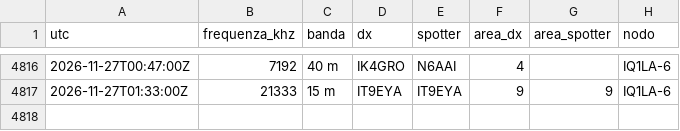
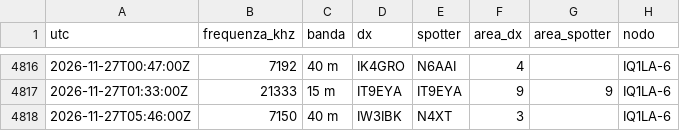
Before and after one commit to altolazio/propagazione_HF, a CSV file: 2026-11/cluster_spot.csv, drawn as a sheet; only a part is shown, gaps mark what is left out.

```diff
--- a/2026-11/cluster_spot.csv
+++ b/2026-11/cluster_spot.csv
@@ -4817 +4817,2 @@ utc,frequenza_khz,banda,dx,spotter,area_dx,area_spotter,nodo
 2026-11-27T01:33:00Z,21333,15 m,IT9EYA,IT9EYA,9,9,IQ1LA-6
+2026-11-27T05:46:00Z,7150,40 m,IW3IBK,N4XT,3,,IQ1LA-6
```
Also changed, not shown: 2026-11/bande.csv, 2026-11/meteo_spazio.csv, 6 other files.
